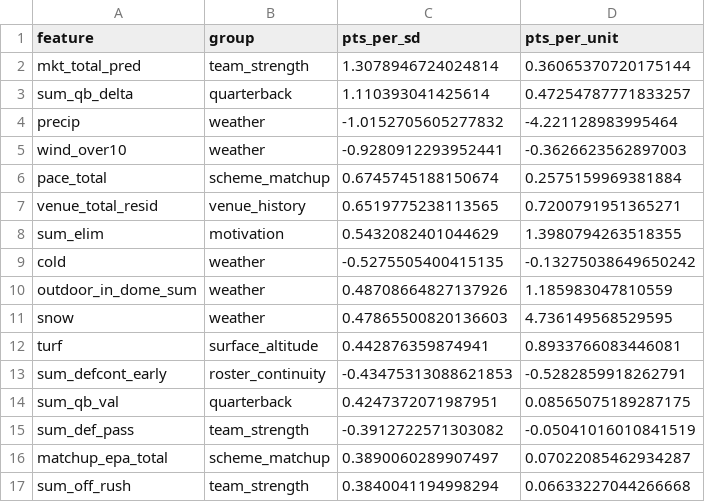
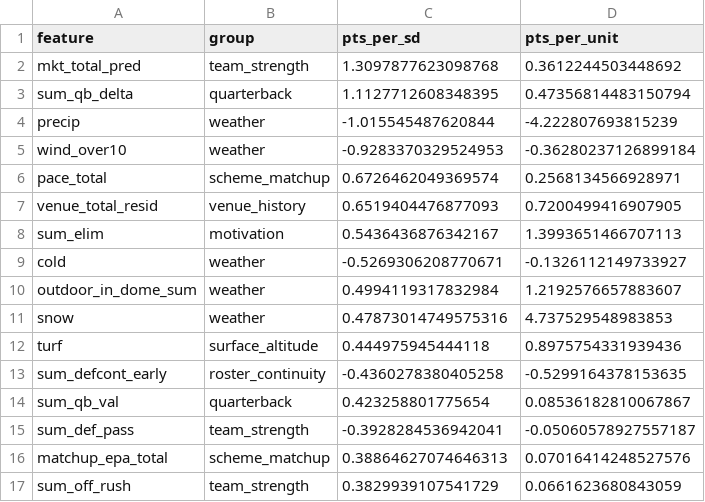
Before and after one commit to jferaz23/nfl-line-model, a CSV file: artifacts/total_coefficients.csv, drawn as a sheet; only a part is shown; the diff covers the shown part only.

```diff
--- a/artifacts/total_coefficients.csv
+++ b/artifacts/total_coefficients.csv
@@ -1,17 +1,17 @@
 feature,group,pts_per_sd,pts_per_unit
-mkt_total_pred,team_strength,1.3078946724024814,0.36065370720175144
-sum_qb_delta,quarterback,1.110393041425614,0.47254787771833257
-precip,weather,-1.0152705605277832,-4.221128983995464
-wind_over10,weather,-0.9280912293952441,-0.3626623562897003
-pace_total,scheme_matchup,0.6745745188150674,0.2575159969381884
-venue_total_resid,venue_history,0.6519775238113565,0.7200791951365271
-sum_elim,motivation,0.5432082401044629,1.3980794263518355
-cold,weather,-0.5275505400415135,-0.13275038649650242
-outdoor_in_dome_sum,weather,0.48708664827137926,1.185983047810559
-snow,weather,0.47865500820136603,4.736149568529595
-turf,surface_altitude,0.442876359874941,0.8933766083446081
-sum_defcont_early,roster_continuity,-0.43475313088621853,-0.5282859918262791
-sum_qb_val,quarterback,0.4247372071987951,0.08565075189287175
-sum_def_pass,team_strength,-0.3912722571303082,-0.05041016010841519
-matchup_epa_total,scheme_matchup,0.3890060289907497,0.07022085462934287
-sum_off_rush,team_strength,0.3840041194998294,0.06633227044266668
+mkt_total_pred,team_strength,1.3097877623098768,0.3612244503448692
+sum_qb_delta,quarterback,1.1127712608348395,0.47356814483150794
+precip,weather,-1.015545487620844,-4.222807693815239
+wind_over10,weather,-0.9283370329524953,-0.36280237126899184
+pace_total,scheme_matchup,0.6726462049369574,0.2568134566928971
+venue_total_resid,venue_history,0.6519404476877093,0.7200499416907905
+sum_elim,motivation,0.5436436876342167,1.3993651466707113
+cold,weather,-0.5269306208770671,-0.1326112149733927
+outdoor_in_dome_sum,weather,0.4994119317832984,1.2192576657883607
+snow,weather,0.47873014749575316,4.737529548983853
+turf,surface_altitude,0.444975945444118,0.8975754331939436
+sum_defcont_early,roster_continuity,-0.4360278380405258,-0.5299164378153635
+sum_qb_val,quarterback,0.423258801775654,0.08536182810067867
+sum_def_pass,team_strength,-0.3928284536942041,-0.05060578927557187
+matchup_epa_total,scheme_matchup,0.38864627074646313,0.07016414248527576
+sum_off_rush,team_strength,0.3829939107541729,0.0661623680843059
```
Also changed, not shown: 3 added rows, 3 removed rows and 54 edited cells elsewhere in this file, artifacts/kalshi/kalshi_nfl.csv, artifacts/lines/espn_lines.csv, 9 other files.
